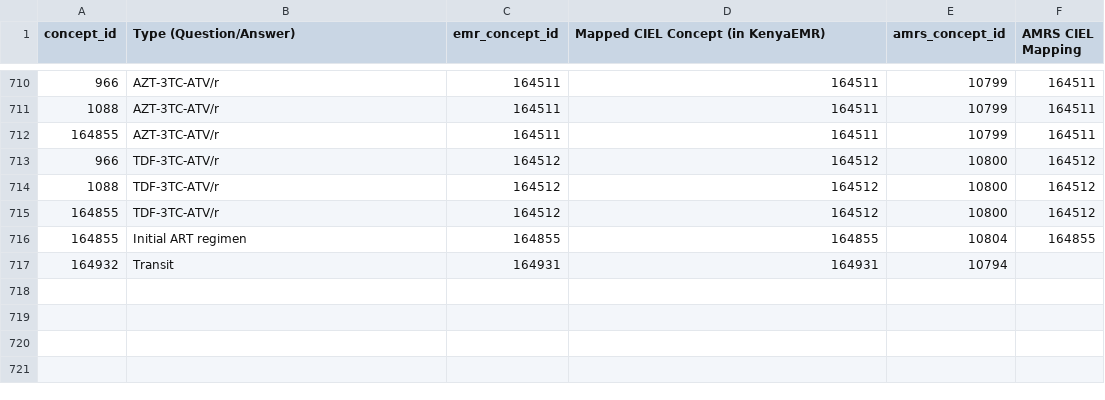
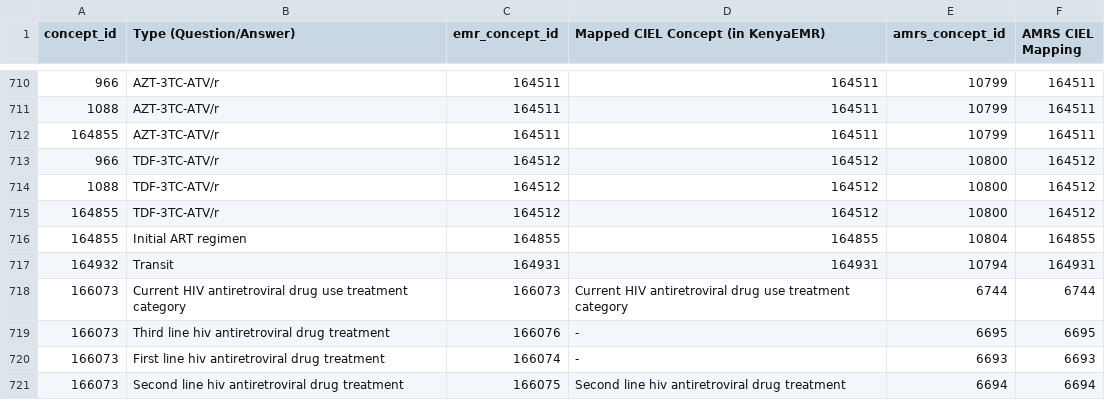
Before and after one commit to AMPATH/ampath-openmrs-data-importer-1, a CSV file: metadata/forms/green_card.csv, drawn as a sheet; only a part is shown, gaps mark what is left out; the diff names each change by its address in the sheet, - before the commit and + after, or states it on an @@ line.

```diff
--- a/metadata/forms/green_card.csv
+++ b/metadata/forms/green_card.csv
-F717 (AMRS CIEL Mapping): (empty)
+F717 (AMRS CIEL Mapping): 164931
+row 718: 166073 | Current HIV antiretroviral drug use treatment category | 166073 | Current HIV antiretroviral drug use treatment category | 6744 | 6744
+row 719: 166073 | Third line hiv antiretroviral drug treatment | 166076 | - | 6695 | 6695
+row 720: 166073 | First line hiv antiretroviral drug treatment | 166074 | - | 6693 | 6693
+row 721: 166073 | Second line hiv antiretroviral drug treatment | 166075 | Second line hiv antiretroviral drug treatment | 6694 | 6694
```
Also changed, not shown: 12 other files.
